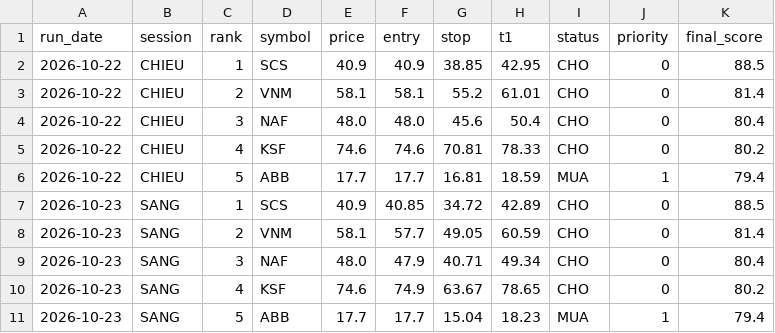
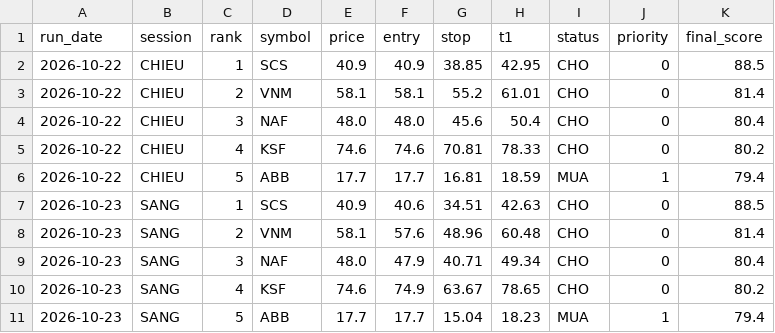
Before and after one commit to karenmanucian1-commits/Top-5-Co-Phieu-Hang-Ngay-Claude, a CSV file: data/picks_log_v2.csv, drawn as a sheet.

```diff
--- a/data/picks_log_v2.csv
+++ b/data/picks_log_v2.csv
@@ -6,4 +6,4 @@ run_date,session,rank,symbol,price,entry,stop,t1,status,priority,final_score
 2026-10-22,CHIEU,5,ABB,17.7,17.7,16.81,18.59,MUA,1,79.4
-2026-10-23,SANG,1,SCS,40.9,40.85,34.72,42.89,CHO,0,88.5
-2026-10-23,SANG,2,VNM,58.1,57.7,49.05,60.59,CHO,0,81.4
+2026-10-23,SANG,1,SCS,40.9,40.6,34.51,42.63,CHO,0,88.5
+2026-10-23,SANG,2,VNM,58.1,57.6,48.96,60.48,CHO,0,81.4
 2026-10-23,SANG,3,NAF,48.0,47.9,40.71,49.34,CHO,0,80.4
```
Also changed, not shown: data/picks_log.csv.
